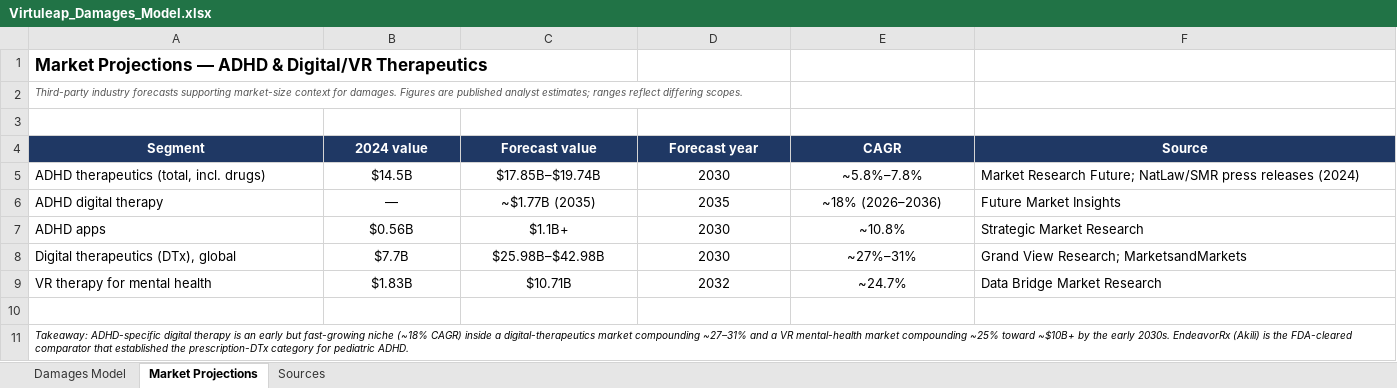
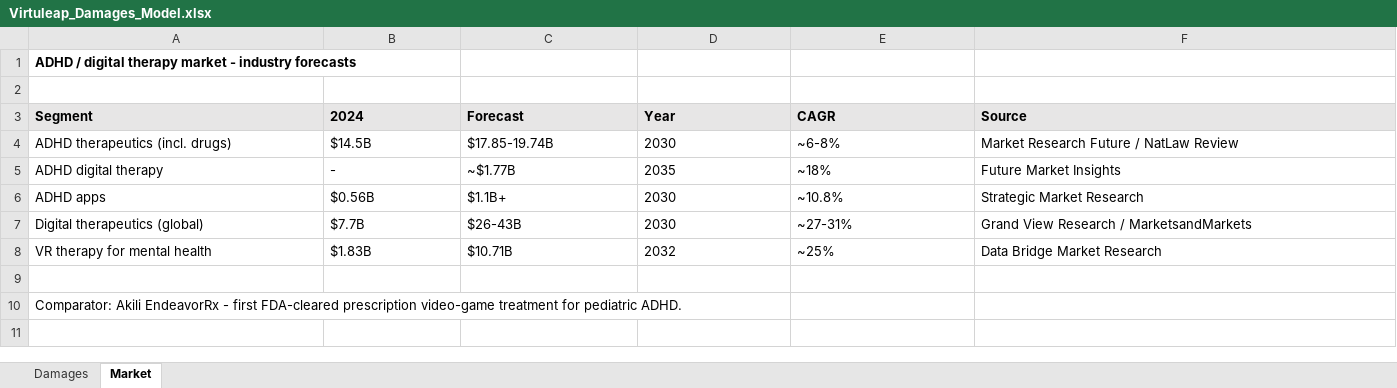
Before and after one commit to Patriciaadro/menuverso-app, an Excel workbook: Virtuleap_Damages_Model.xlsx, sheet Market, drawn as a sheet; values as stored, in another font and other column widths than the file's, no borders; removed rows and columns are numbered as before the commit, all else as after; the diff names each change by its address in the sheet, - before the commit and + after, or states it on an @@ line.

```diff
--- a/Virtuleap_Damages_Model.xlsx (sheet Market)
+++ b/Virtuleap_Damages_Model.xlsx (sheet Market)
-sheet tab: Damages Model
+sheet tab: Damages
-sheet tab: Market Projections
+sheet tab: Market
-sheet tab: Sources
-A1 (Segment): Market Projections — ADHD & Digital/VR Therapeutics
+A1 (Segment): ADHD / digital therapy market - industry forecasts
@@ A1 text size: smaller @@
-row 2: Third-party industry forecasts supporting market-size context for damages. Figures are published analyst estimates; ranges reflect differing scopes.
@@ A3:F3 alignment: center → left, fill: #1F3864 → #E7E6E6, text colour: #FFFFFF → black @@
-B3: 2024 value
+B3: 2024
-C3: Forecast value
+C3: Forecast
-D3: Forecast year
+D3: Year
-A4 (Segment): ADHD therapeutics (total, incl. drugs)
+A4 (Segment): ADHD therapeutics (incl. drugs)
-B4:E8 alignment: center
+B4:E8 alignment: left
-C4 (Forecast): $17.85B–$19.74B
+C4 (Forecast): $17.85-19.74B
-E4 (CAGR): ~5.8%–7.8%
+E4 (CAGR): ~6-8%
-F4 (Source): Market Research Future; NatLaw/SMR press releases (2024)
+F4 (Source): Market Research Future / NatLaw Review
-B5 (2024): —
+B5 (2024): -
-C5 (Forecast): ~$1.77B (2035)
+C5 (Forecast): ~$1.77B
-E5 (CAGR): ~18% (2026–2036)
+E5 (CAGR): ~18%
-A7 (Segment): Digital therapeutics (DTx), global
+A7 (Segment): Digital therapeutics (global)
-C7 (Forecast): $25.98B–$42.98B
+C7 (Forecast): $26-43B
-E7 (CAGR): ~27%–31%
+E7 (CAGR): ~27-31%
-F7 (Source): Grand View Research; MarketsandMarkets
+F7 (Source): Grand View Research / MarketsandMarkets
-E8 (CAGR): ~24.7%
+E8 (CAGR): ~25%
-A10 (Segment): Takeaway: ADHD-specific digital therapy is an early but fast-growing niche (~18% CAGR) inside a digital-therapeutics market compounding ~27–31% and a VR mental-health market compounding ~25% toward ~$10B+ by the early 2030s. EndeavorRx (Akili) is the FDA-cleared comparator that established the prescription-DTx category for pediatric…
+A10 (Segment): Comparator: Akili EndeavorRx - first FDA-cleared prescription video-game treatment for pediatric…
-A10 italic: on
+A10 italic: off, text size: larger
-A11:F11 merged
```
Also changed, not shown: sheet Damages, 2 other files.
